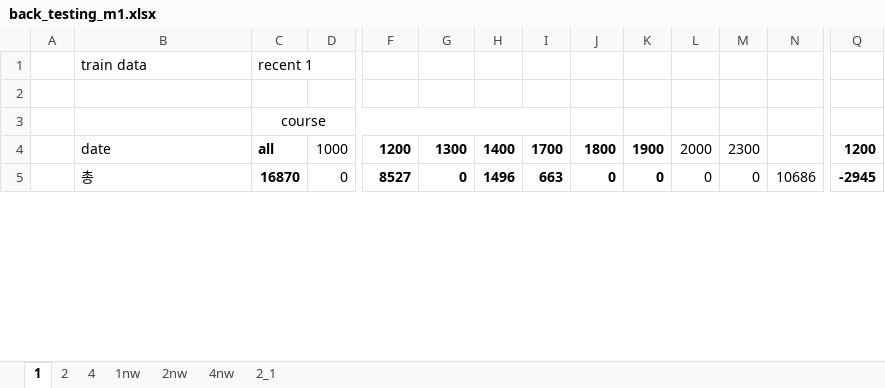
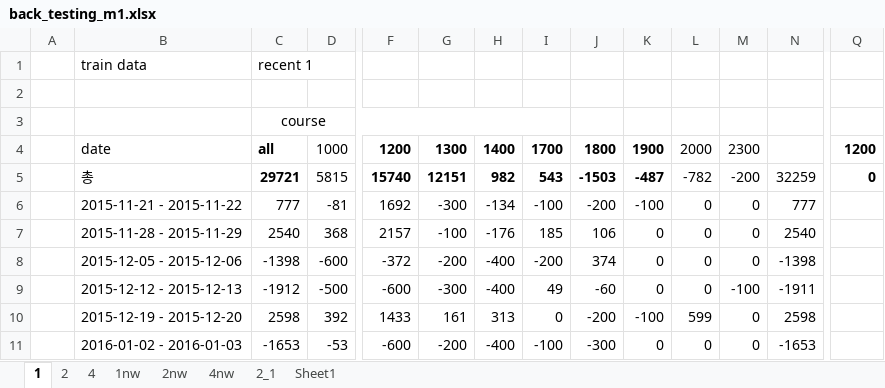
Before and after one commit to didw/kra, an Excel workbook: result/back_testing_m1.xlsx, sheet 1, drawn as a sheet; only a part is shown, gaps mark what is left out; values as stored, in another font and other column widths than the file's, no borders; conditional formats not drawn; rows hold the shown columns only; the diff covers the shown part only; the diff names each change by its address in the sheet, - before the commit and + after, or states it on an @@ line.

```diff
--- a/result/back_testing_m1.xlsx (sheet 1)
+++ b/result/back_testing_m1.xlsx (sheet 1)
+sheet tab: Sheet1
-C5: 16870
+C5: 29721
-D5: 0
+D5: 5815
-F5: 8527
+F5: 15740
-G5: 0
+G5: 12151
-H5: 1496
+H5: 982
-I5: 663
+I5: 543
-J5: 0
+J5: -1503
-K5: 0
+K5: -487
-L5: 0
+L5: -782
-M5: 0
+M5: -200
-N5: 10686
+N5: 32259
-Q5: -2945
+Q5: 0
+row 6:  | 2015-11-21 - 2015-11-22 | 777 | -81 | 1692 | -300 | -134 | -100 | -200 | -100 | 0 | 0 | 777
+row 7:  | 2015-11-28 - 2015-11-29 | 2540 | 368 | 2157 | -100 | -176 | 185 | 106 | 0 | 0 | 0 | 2540
+row 8:  | 2015-12-05 - 2015-12-06 | -1398 | -600 | -372 | -200 | -400 | -200 | 374 | 0 | 0 | 0 | -1398
+row 9:  | 2015-12-12 - 2015-12-13 | -1912 | -500 | -600 | -300 | -400 | 49 | -60 | 0 | 0 | -100 | -1911
+row 10:  | 2015-12-19 - 2015-12-20 | 2598 | 392 | 1433 | 161 | 313 | 0 | -200 | -100 | 599 | 0 | 2598
+row 11:  | 2016-01-02 - 2016-01-03 | -1653 | -53 | -600 | -200 | -400 | -100 | -300 | 0 | 0 | 0 | -1653
```
Also changed, not shown: 3 removed rows and 574 edited cells elsewhere in this sheet, sheet 2, sheet 4, formulas that keep their value.
